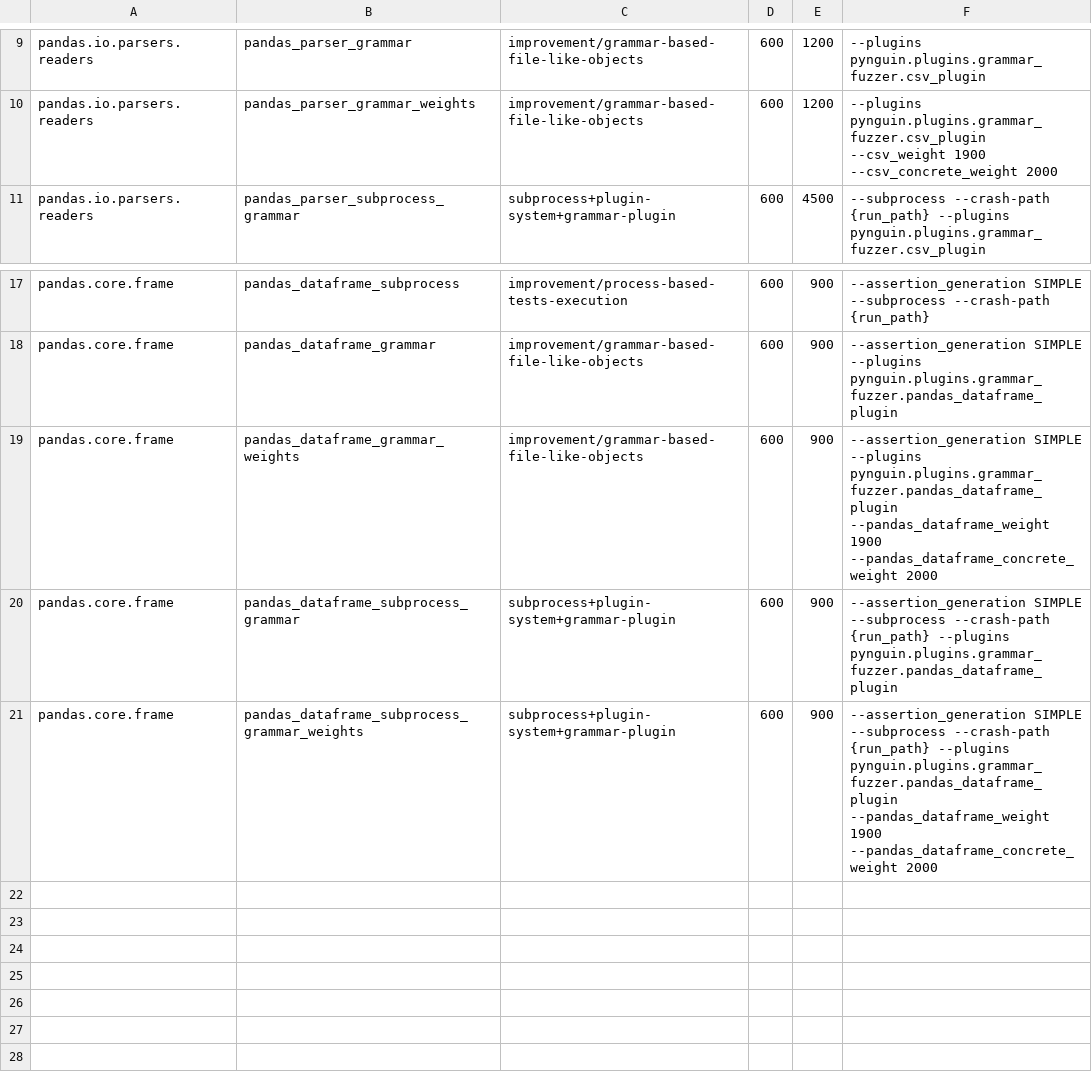
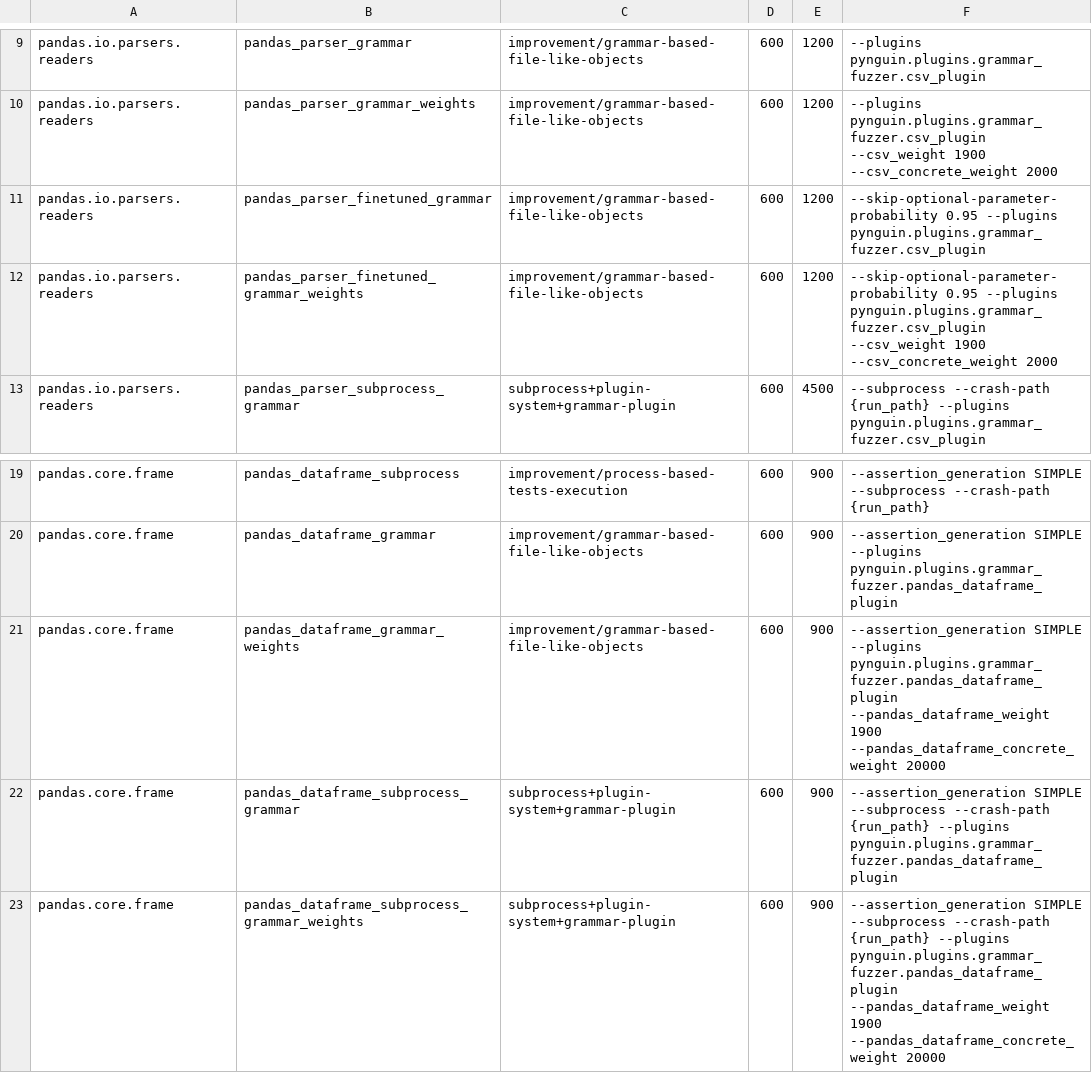
Before and after one commit to BergLucas/pynguin-for-ML-libraries, a CSV file: modules/pandas.csv, drawn as a sheet; only a part is shown, gaps mark what is left out.

```diff
--- a/modules/pandas.csv
+++ b/modules/pandas.csv
@@ -10,2 +10,4 @@ pandas.io.parsers.readers,pandas_parser_grammar,improvement/grammar-based-file-l
 pandas.io.parsers.readers,pandas_parser_grammar_weights,improvement/grammar-based-file-like-objects,600,1200,"--plugins pynguin.plugins.grammar_fuzzer.csv_plugin --csv_weight 1900 --csv_concrete_weight 2000"
+pandas.io.parsers.readers,pandas_parser_finetuned_grammar,improvement/grammar-based-file-like-objects,600,1200,"--skip-optional-parameter-probability 0.95 --plugins pynguin.plugins.grammar_fuzzer.csv_plugin"
+pandas.io.parsers.readers,pandas_parser_finetuned_grammar_weights,improvement/grammar-based-file-like-objects,600,1200,"--skip-optional-parameter-probability 0.95 --plugins pynguin.plugins.grammar_fuzzer.csv_plugin --csv_weight 1900 --csv_concrete_weight 2000"
 pandas.io.parsers.readers,pandas_parser_subprocess_grammar,subprocess+plugin-system+grammar-plugin,600,4500,"--subprocess --crash-path {run_path} --plugins pynguin.plugins.grammar_fuzzer.csv_plugin"
@@ -18,4 +20,4 @@ pandas.core.frame,pandas_dataframe_subprocess,improvement/process-based-tests-ex
 pandas.core.frame,pandas_dataframe_grammar,improvement/grammar-based-file-like-objects,600,900,"--assertion_generation SIMPLE --plugins pynguin.plugins.grammar_fuzzer.pandas_dataframe_plugin"
-pandas.core.frame,pandas_dataframe_grammar_weights,improvement/grammar-based-file-like-objects,600,900,"--assertion_generation SIMPLE --plugins pynguin.plugins.grammar_fuzzer.pandas_dataframe_plugin --pandas_dataframe_weight 1900 --pandas_dataframe_concrete_weight 2000"
+pandas.core.frame,pandas_dataframe_grammar_weights,improvement/grammar-based-file-like-objects,600,900,"--assertion_generation SIMPLE --plugins pynguin.plugins.grammar_fuzzer.pandas_dataframe_plugin --pandas_dataframe_weight 1900 --pandas_dataframe_concrete_weight 20000"
 pandas.core.frame,pandas_dataframe_subprocess_grammar,subprocess+plugin-system+grammar-plugin,600,900,"--assertion_generation SIMPLE --subprocess --crash-path {run_path} --plugins pynguin.plugins.grammar_fuzzer.pandas_dataframe_plugin"
-pandas.core.frame,pandas_dataframe_subprocess_grammar_weights,subprocess+plugin-system+grammar-plugin,600,900,"--assertion_generation SIMPLE --subprocess --crash-path {run_path} --plugins pynguin.plugins.grammar_fuzzer.pandas_dataframe_plugin --pandas_dataframe_weight 1900 --pandas_dataframe_concrete_weight 2000"
+pandas.core.frame,pandas_dataframe_subprocess_grammar_weights,subprocess+plugin-system+grammar-plugin,600,900,"--assertion_generation SIMPLE --subprocess --crash-path {run_path} --plugins pynguin.plugins.grammar_fuzzer.pandas_dataframe_plugin --pandas_dataframe_weight 1900 --pandas_dataframe_concrete_weight 20000"
```
Also changed, not shown: modules/polars.csv.
